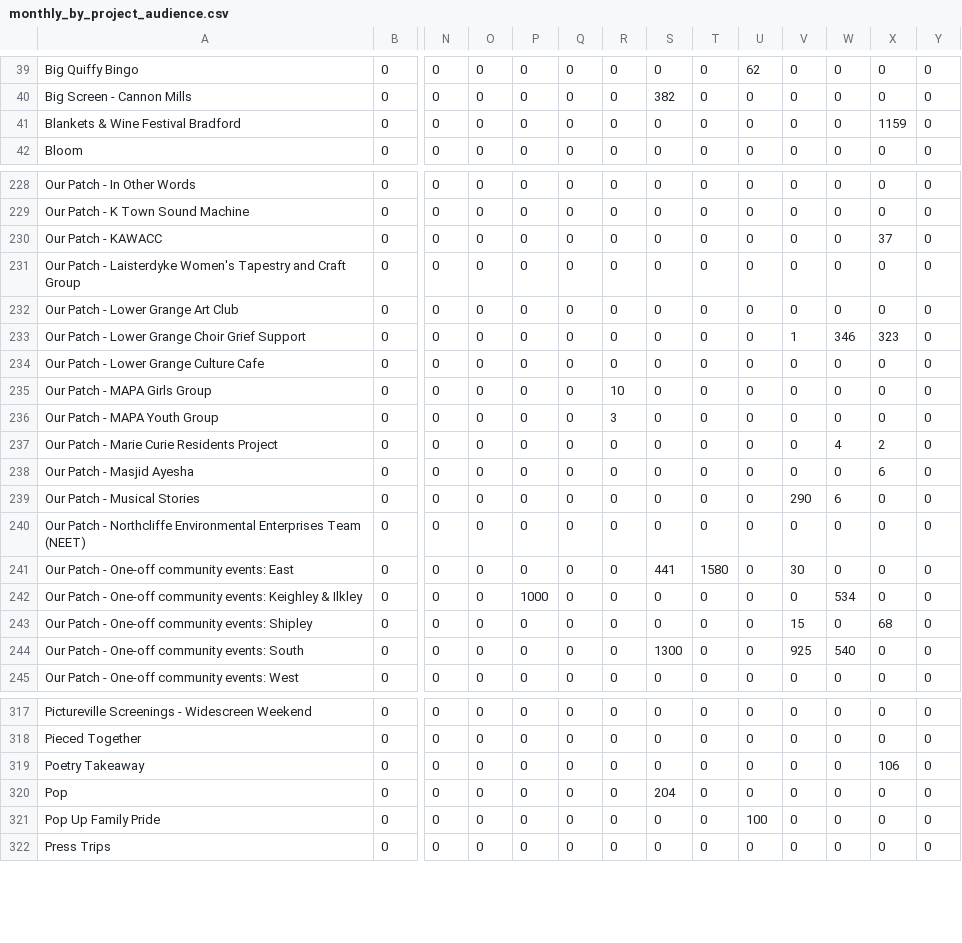
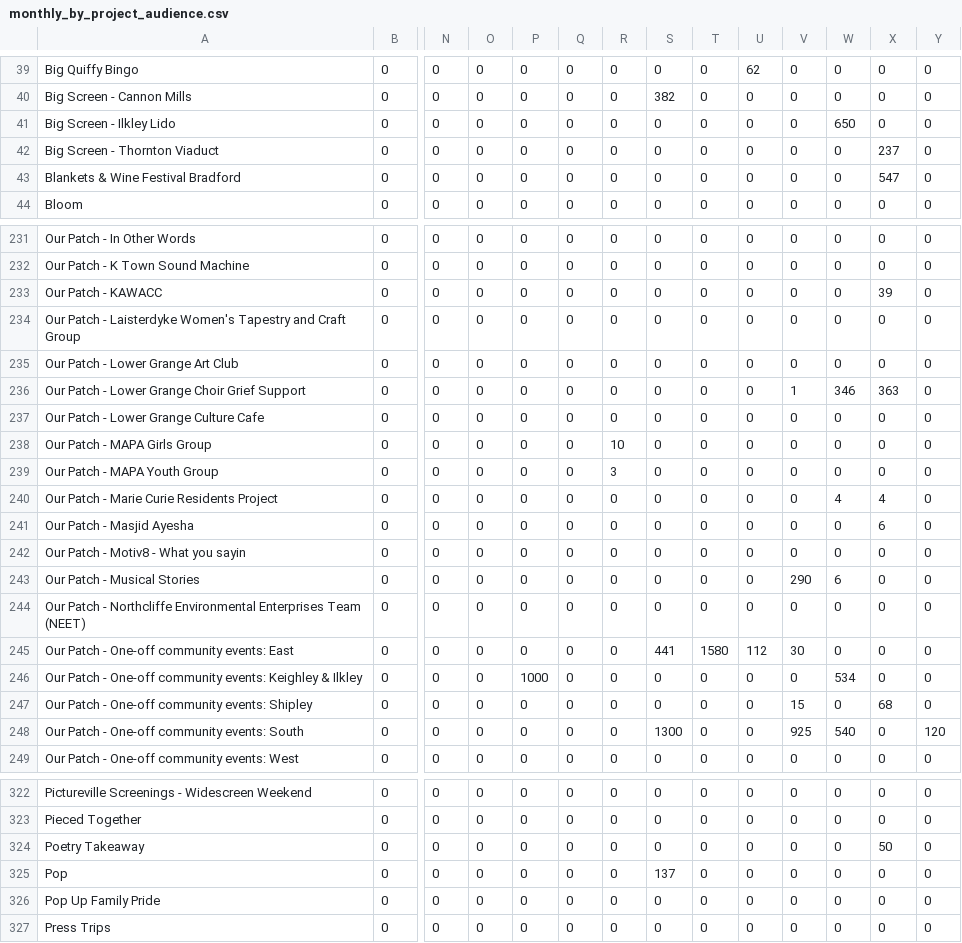
Before and after one commit to open-innovations/bradford-2025, a CSV file: src/themes/programme/_data/events/monthly_by_project_audience.csv, drawn as a sheet; only a part is shown, gaps mark what is left out; addresses are those after the commit; rows hold the shown columns only; the diff covers the shown part only; the diff names each change by its address in the sheet, - before the commit and + after, or states it on an @@ line.

```diff
--- a/src/themes/programme/_data/events/monthly_by_project_audience.csv
+++ b/src/themes/programme/_data/events/monthly_by_project_audience.csv
+row 41: Big Screen - Ilkley Lido | 0 | 0 | 0 | 0 | 0 | 0 | 0 | 0 | 0 | 0 | 650 | 0 | 0
+row 42: Big Screen - Thornton Viaduct | 0 | 0 | 0 | 0 | 0 | 0 | 0 | 0 | 0 | 0 | 0 | 237 | 0
-X43: 1159
+X43: 547
-X233: 37
+X233: 39
-X236: 323
+X236: 363
-X240: 2
+X240: 4
+row 242: Our Patch - Motiv8 - What you sayin | 0 | 0 | 0 | 0 | 0 | 0 | 0 | 0 | 0 | 0 | 0 | 0 | 0
-U245: 0
+U245: 112
-Y248: 0
+Y248: 120
-X324: 106
+X324: 50
-S325: 204
+S325: 137
-U326: 100
+U326: 0
```
Also changed, not shown: 2 added rows and 56 edited cells elsewhere in this file, src/experiments/huq/_data/footfall/met_office_bradford.csv, src/themes/programme/_data/events/monthly_breakdown.csv, 31 other files.
